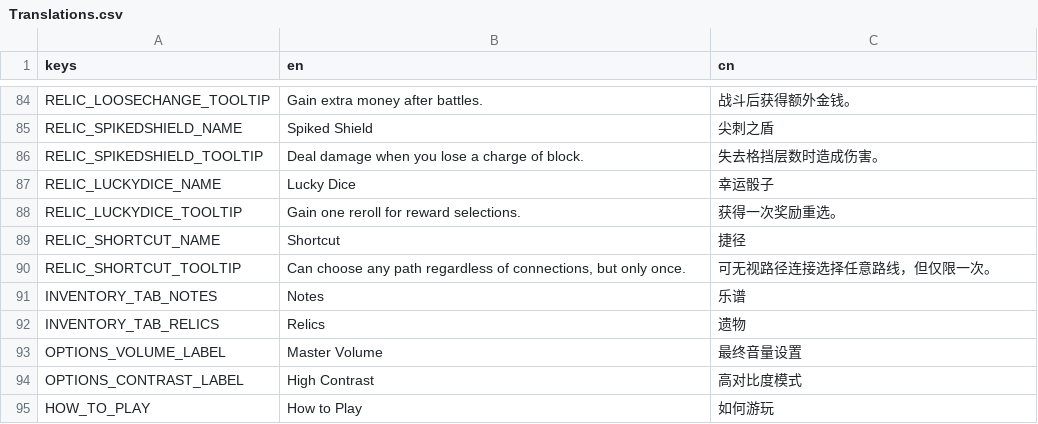
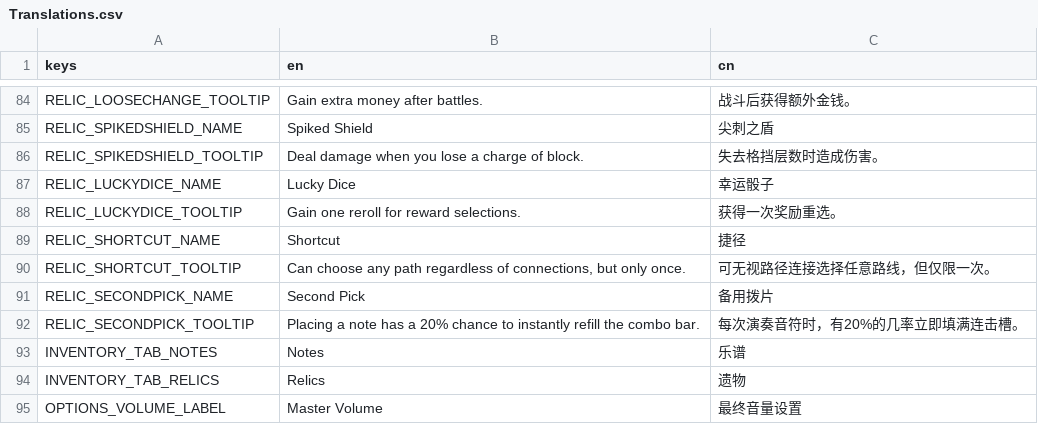
Before and after one commit to Project-Funk-Engine/ProjectFunkEngine, a CSV file: Globals/Translations/Translations.csv, drawn as a sheet; only a part is shown, gaps mark what is left out; the shorter side is filled out with more unchanged rows; the diff names each change by its address in the sheet, - before the commit and + after, or states it on an @@ line.

Commit message:
Added second pick

```diff
--- a/Globals/Translations/Translations.csv
+++ b/Globals/Translations/Translations.csv
+row 91: RELIC_SECONDPICK_NAME | Second Pick | 备用拨片
+row 92: RELIC_SECONDPICK_TOOLTIP | Placing a note has a 20% chance to instantly refill the combo bar. | 每次演奏音符时，有20%的几率立即填满连击槽。
```
Also changed, not shown: 3 other files.
